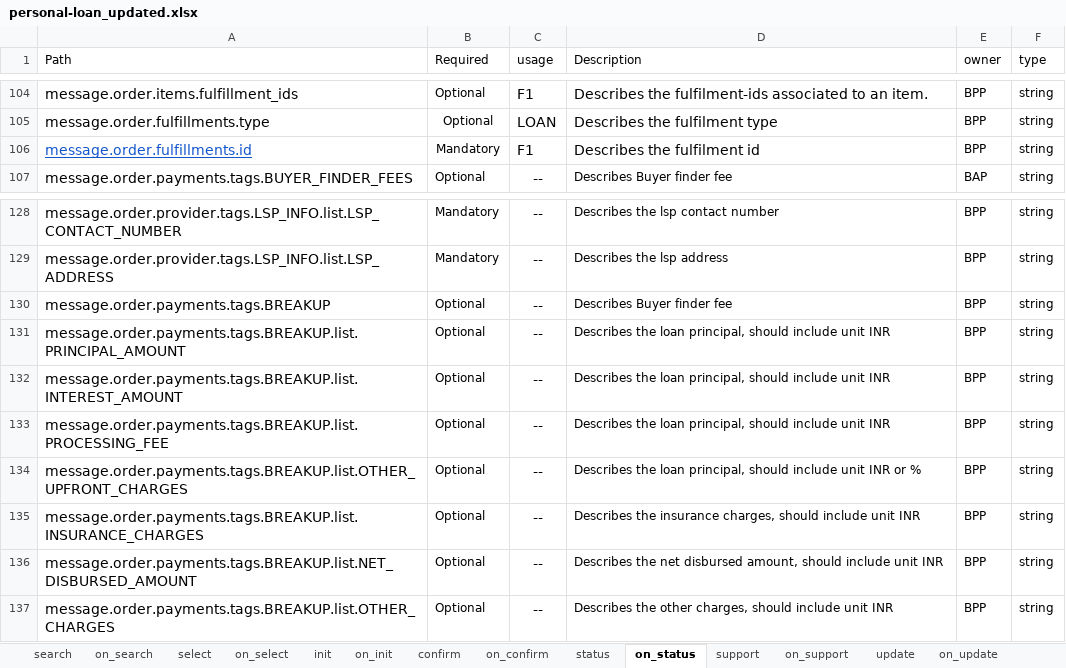
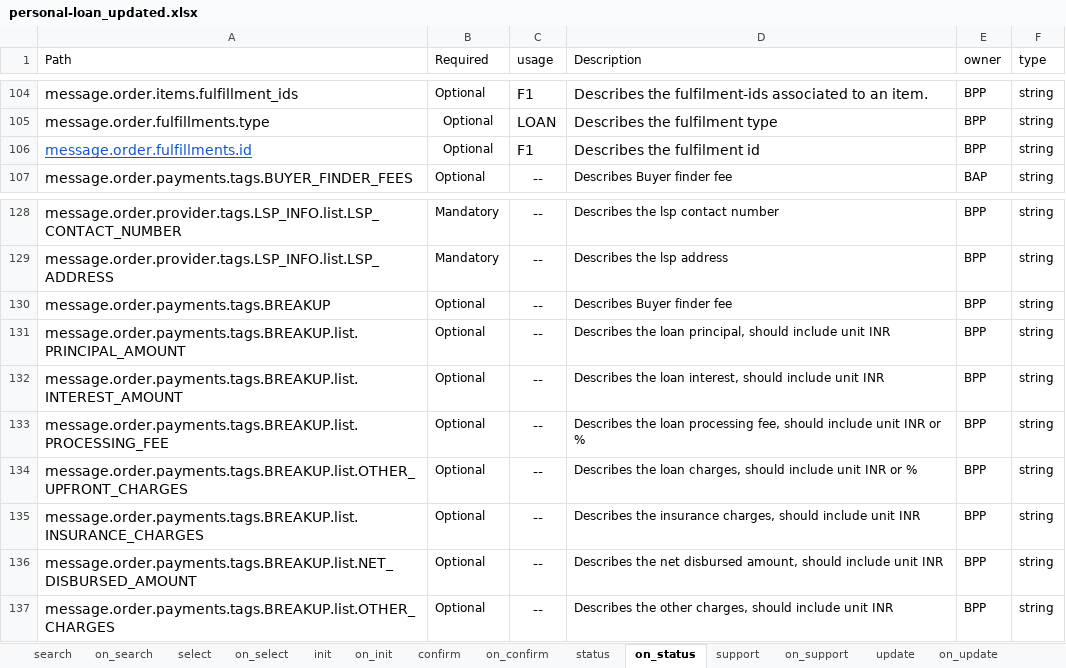
Before and after one commit to ONDC-Official/ONDC-FIS-Specifications, an Excel workbook: api/components/attributes/personal-loans/personal-loan_updated.xlsx, sheet on_status, drawn as a sheet; only a part is shown, gaps mark what is left out; values as stored, in another font and other column widths than the file's, no borders; charts and pictures not drawn; the diff names each change by its address in the sheet, - before the commit and + after, or states it on an @@ line.

```diff
--- a/api/components/attributes/personal-loans/personal-loan_updated.xlsx (sheet on_status)
+++ b/api/components/attributes/personal-loans/personal-loan_updated.xlsx (sheet on_status)
-B106 (Required): Mandatory
+B106 (Required): Optional
-D132 (Description): …the loan principal, should include…
+D132 (Description): …the loan interest, should include…
-D133 (Description): …the loan principal, should include unit INR
+D133 (Description): …the loan processing fee, should include unit INR or %
-D134 (Description): …the loan principal, should include…
+D134 (Description): …the loan charges, should include…
```
Also changed, not shown: sheet on_confirm, sheet on_update, sheet on_init, api/components/attributes/purchase-finance/purchase-finance.xlsx, 13 other files.
